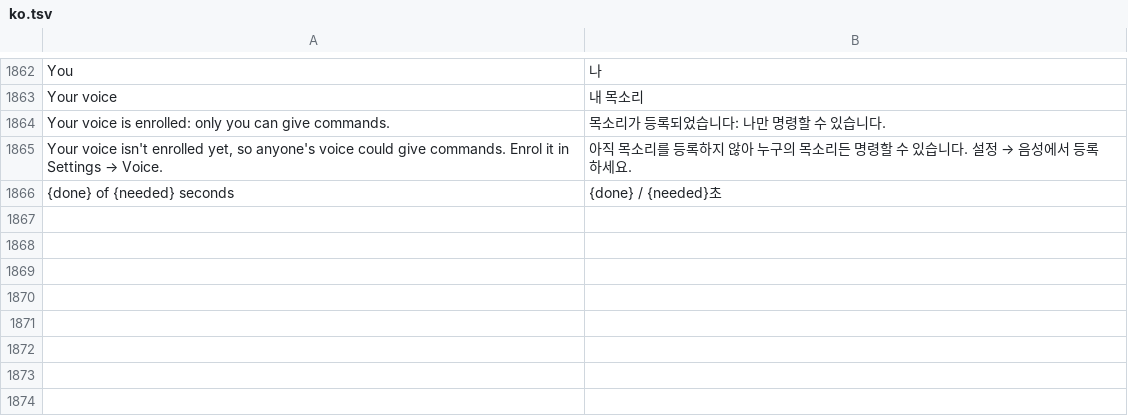
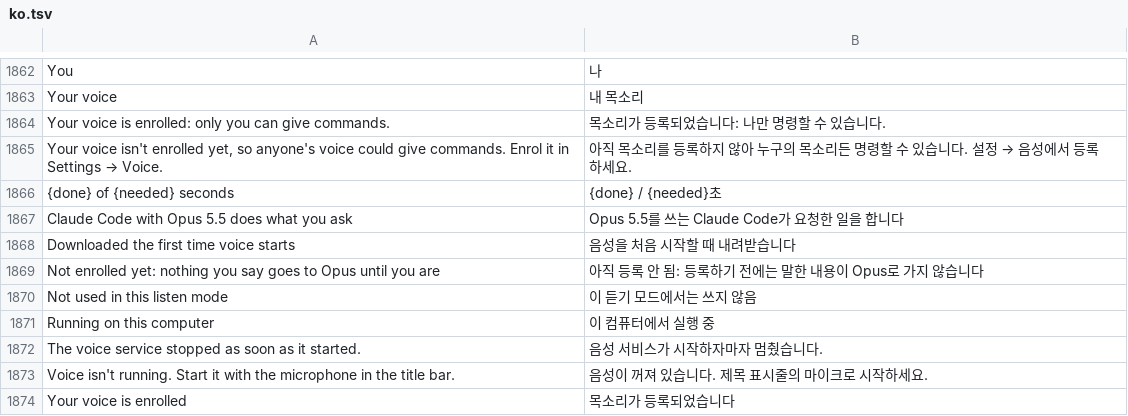
Before and after one commit to PowerTower90/craft-anything, a TSV file: crates/ui-egui/src/i18n/ko.tsv, drawn as a sheet; only a part is shown, gaps mark what is left out; the diff names each change by its address in the sheet, - before the commit and + after, or states it on an @@ line.

```diff
--- a/crates/ui-egui/src/i18n/ko.tsv
+++ b/crates/ui-egui/src/i18n/ko.tsv
+row 1867: Claude Code with Opus 5.5 does what you ask | Opus 5.5를 쓰는 Claude Code가 요청한 일을 합니다
+row 1868: Downloaded the first time voice starts | 음성을 처음 시작할 때 내려받습니다
+row 1869: Not enrolled yet: nothing you say goes to Opus until you are | 아직 등록 안 됨: 등록하기 전에는 말한 내용이 Opus로 가지 않습니다
+row 1870: Not used in this listen mode | 이 듣기 모드에서는 쓰지 않음
+row 1871: Running on this computer | 이 컴퓨터에서 실행 중
+row 1872: The voice service stopped as soon as it started. | 음성 서비스가 시작하자마자 멈췄습니다.
+row 1873: Voice isn't running. Start it with the microphone in the title bar. | 음성이 꺼져 있습니다. 제목 표시줄의 마이크로 시작하세요.
+row 1874: Your voice is enrolled | 목소리가 등록되었습니다
```
Also changed, not shown: crates/ui-egui/src/i18n/ka.tsv, crates/ui-egui/src/i18n/ru.tsv, 37 other files.
